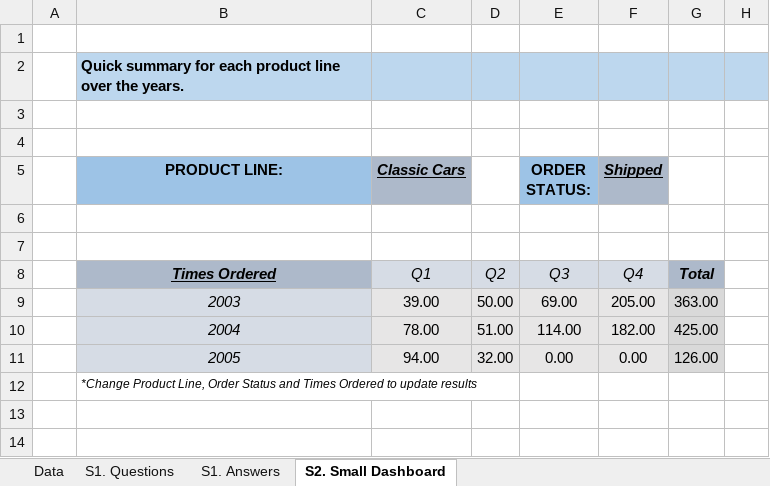
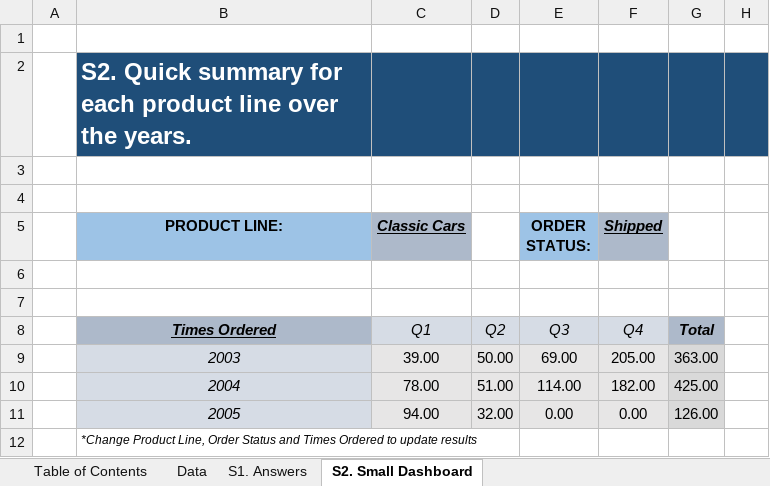
Before and after one commit to EfiLygda/Excel-Projects, an Excel workbook: Sales Data/Sales_Data_Project.xlsx, sheet S2. Small Dashboard, drawn as a sheet; values as stored, in another font and other column widths than the file's, no borders; charts and pictures and conditional formats not drawn; the diff names each change by its address in the sheet, - before the commit and + after, or states it on an @@ line.

```diff
--- a/Sales Data/Sales_Data_Project.xlsx (sheet S2. Small Dashboard)
+++ b/Sales Data/Sales_Data_Project.xlsx (sheet S2. Small Dashboard)
-sheet tab: S1. Questions
+sheet tab: Table of Contents
@@ sheet tab order changed: Table of Contents | Data | S1. Answers | S2. Small Dashboard @@
-B2 (PRODUCT LINE:): Quick summary…
+B2 (PRODUCT LINE:): S2. Quick summary…
-B2:H2 fill: #BDD7EE
+B2:H2 fill: #1F4E79
-B2 text colour: black
+B2 text colour: #FFFFFF, text size: larger
```
Also changed, not shown: sheet Data, sheet S1. Answers, sheet Table of Contents, formulas that keep their value, charts or pictures.
